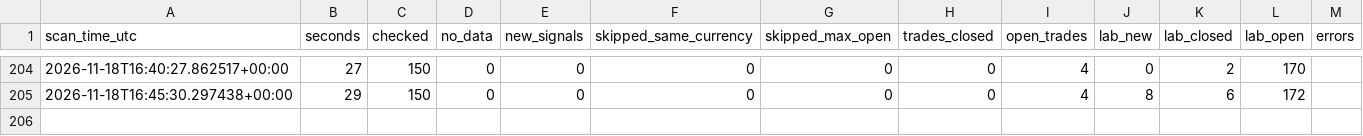
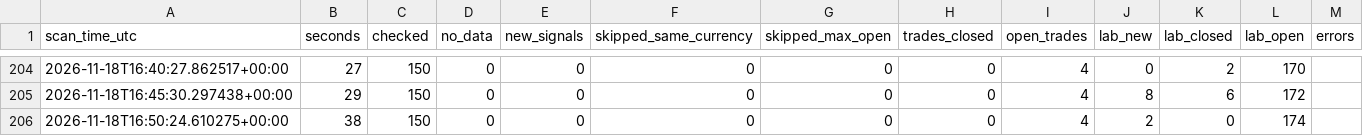
Before and after one commit to zeesshhhh/Forexjhnm, a CSV file: logs/scans/2026-11-18.csv, drawn as a sheet; only a part is shown, gaps mark what is left out.

Commit message:
scan 16:51 UTC

```diff
--- a/logs/scans/2026-11-18.csv
+++ b/logs/scans/2026-11-18.csv
@@ -205 +205,2 @@ scan_time_utc,seconds,checked,no_data,new_signals,skipped_same_currency,skipped_
 2026-11-18T16:45:30.297438+00:00,29,150,0,0,0,0,0,4,8,6,172,
+2026-11-18T16:50:24.610275+00:00,38,150,0,0,0,0,0,4,2,0,174,
```
Also changed, not shown: 1 other file.
